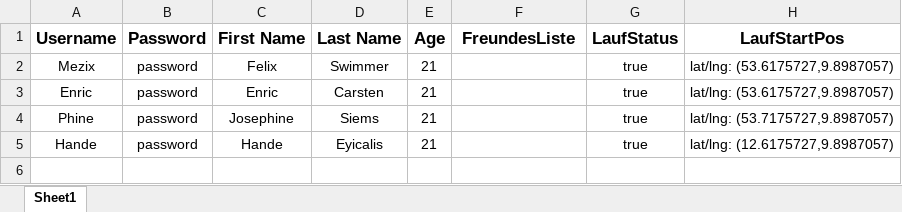
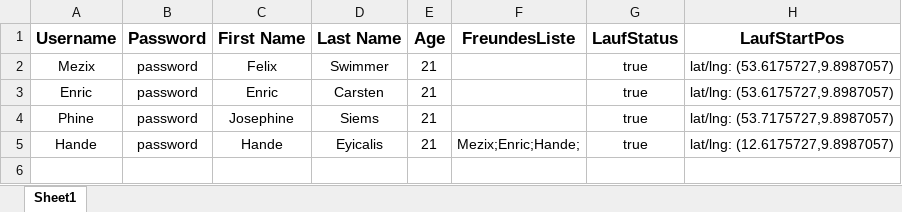
Before and after one commit to Mezix/RunningMateServer, an Excel workbook: data.xlsx, sheet Sheet1, drawn as a sheet; only a part is shown; values as stored, in another font and other column widths than the file's, no borders; the diff names each change by its address in the sheet, - before the commit and + after, or states it on an @@ line.

```diff
--- a/data.xlsx (sheet Sheet1)
+++ b/data.xlsx (sheet Sheet1)
-F5 (FreundesListe): (empty)
+F5 (FreundesListe): Mezix;Enric;Hande;
```
Also changed, not shown: 5 other files.
